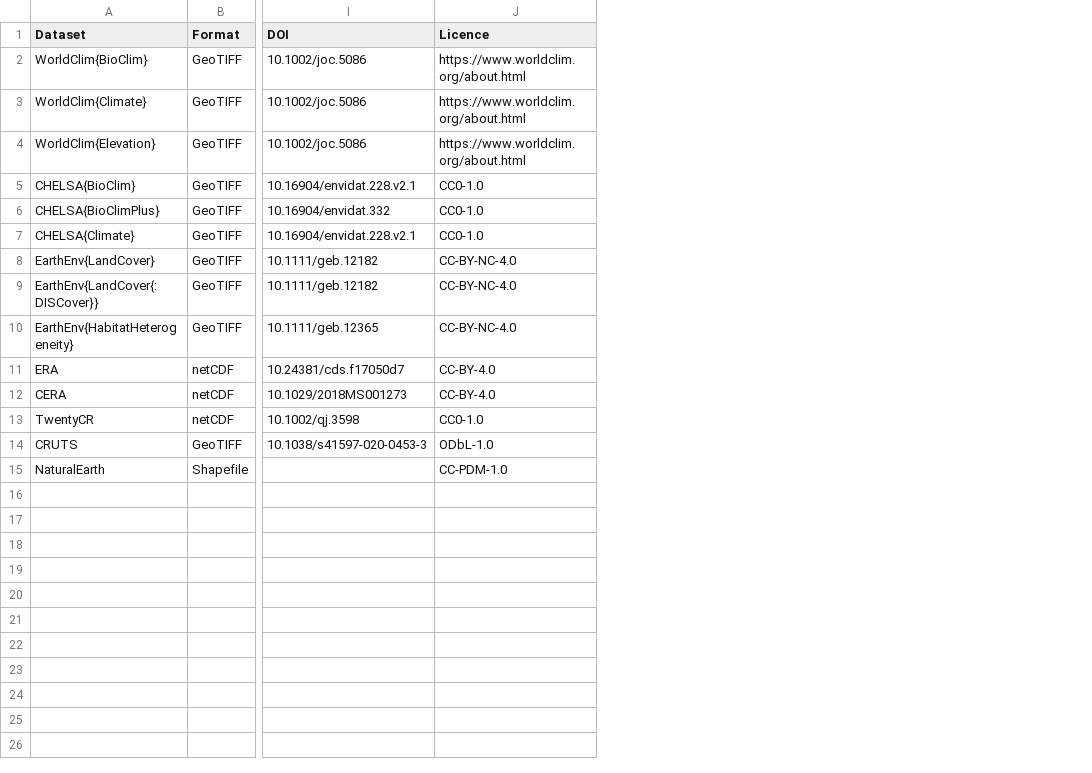
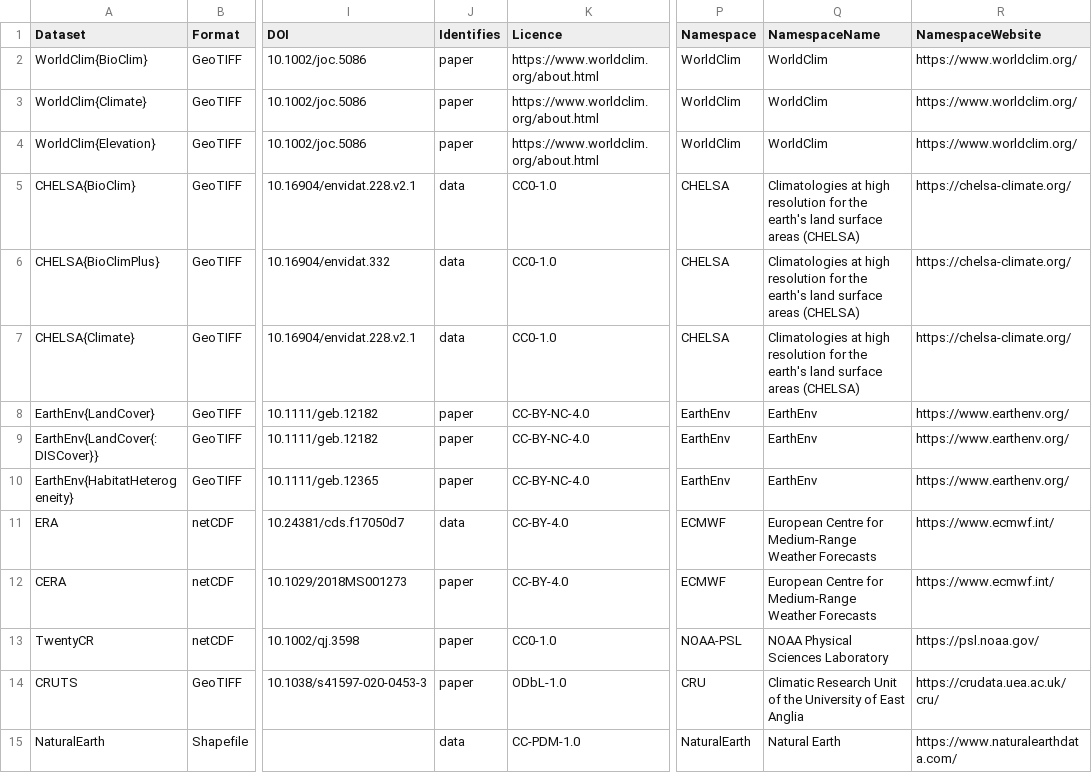
Before and after one commit to EcoJulia/EcoSISTEM.jl, a CSV file: data/catalogue/datasets.csv, drawn as a sheet; only a part is shown, gaps mark what is left out; the diff names each change by its address in the sheet, - before the commit and + after, or states it on an @@ line.

Commit message:
Add functionality for data pipeline use in EcoSISTEM
 - A fetched file's record, and `InputRecord`, gain its title, whether it is the cited item or one of its files (`primary`), the release date, when its provider last changed it (`modified`), the provider's references and notices, and the address of the documentation's page quoting them. `provenance` and `write_provenance` show them with the access date filled in, and say what was done to the inputs.
 - `EcoSISTEM.Track(handle, root)`, given as the `track` keyword of `SourceSpec` and `NaturalEarthSpec`, names the FAIR data pipeline run a spec's files go through, each the data product `<root>/data/<stem>` with its record `<root>/provenance/<stem>`; a handle of `nothing` tracks nothing. `release_version` and `release_date` give your own files' release.
 - `fetchfiles` on a tracked spec registers its source's file-less deposit as the run's input, and each file and its record as outputs derived from it alone, in the source's namespace; a run registers one source. Any other read takes the files from the run's store. A file whose bytes changed without a new release is registered under its version stamped `+YYYYMMDD`, the day its provider changed it.
 - `EcoSISTEM.missingfiles(x)` lists the files still to do before `x` can be built and why, for an untracked spec or a tracked one in a fetch or a model run.
 - `fetchfiles` takes anything a habitat is built from - combinations, `Varying`, shapes, masks, tuples - and a dry run says whether a tracked spec's run `covers` each file.
 - `datasets.csv` gains whether each identifier names the data or a paper (`identifies`), and the namespace its files are registered in, with its name and website.
 - A netCDF file fetched from the Climate Data Store has its `history` attribute, which records when and where the CDS converted it, replaced by a note of the same length, so fetches of the same data are identical; the original is kept in its record.

```diff
--- a/data/catalogue/datasets.csv
+++ b/data/catalogue/datasets.csv
+column J (Identifies), rows 2-15: paper | paper | paper | data | data | data | paper | paper | paper | data | paper | paper | paper | data
+column P (Namespace), rows 2-15: WorldClim | WorldClim | WorldClim | CHELSA | CHELSA | CHELSA | EarthEnv | EarthEnv | EarthEnv | ECMWF | ECMWF | NOAA-PSL | CRU | NaturalEarth
+column Q (NamespaceName), rows 2-15: WorldClim | WorldClim | WorldClim | Climatologies at high resolution for the earth's land surface areas (CHELSA) | Climatologies at high resolution for the earth's land surface areas (CHELSA) | Climatologies at high resolution for the earth's land surface areas (CHELSA) | EarthEnv | EarthEnv | EarthEnv | European Centre for Medium-Range Weather Forecasts | European Centre for Medium-Range Weather Forecasts | NOAA Physical Sciences Laboratory | Climatic Research Unit of the University of East Anglia | Natural Earth
+column R (NamespaceWebsite), rows 2-15: https://www.worldclim.org/ | https://www.worldclim.org/ | https://www.worldclim.org/ | https://chelsa-climate.org/ | https://chelsa-climate.org/ | https://chelsa-climate.org/ | https://www.earthenv.org/ | https://www.earthenv.org/ | https://www.earthenv.org/ | https://www.ecmwf.int/ | https://www.ecmwf.int/ | https://psl.noaa.gov/ | https://crudata.uea.ac.uk/cru/ | https://www.naturalearthdata.com/
```
Also changed, not shown: 36 other files.
